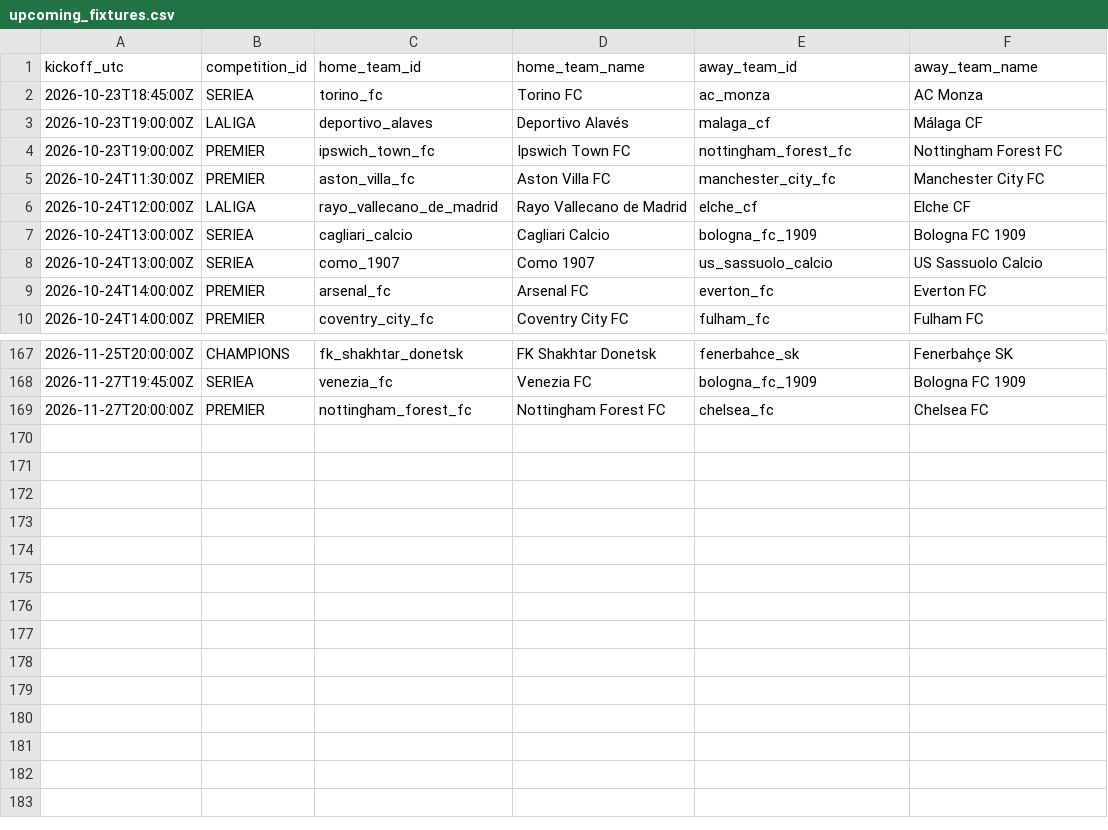
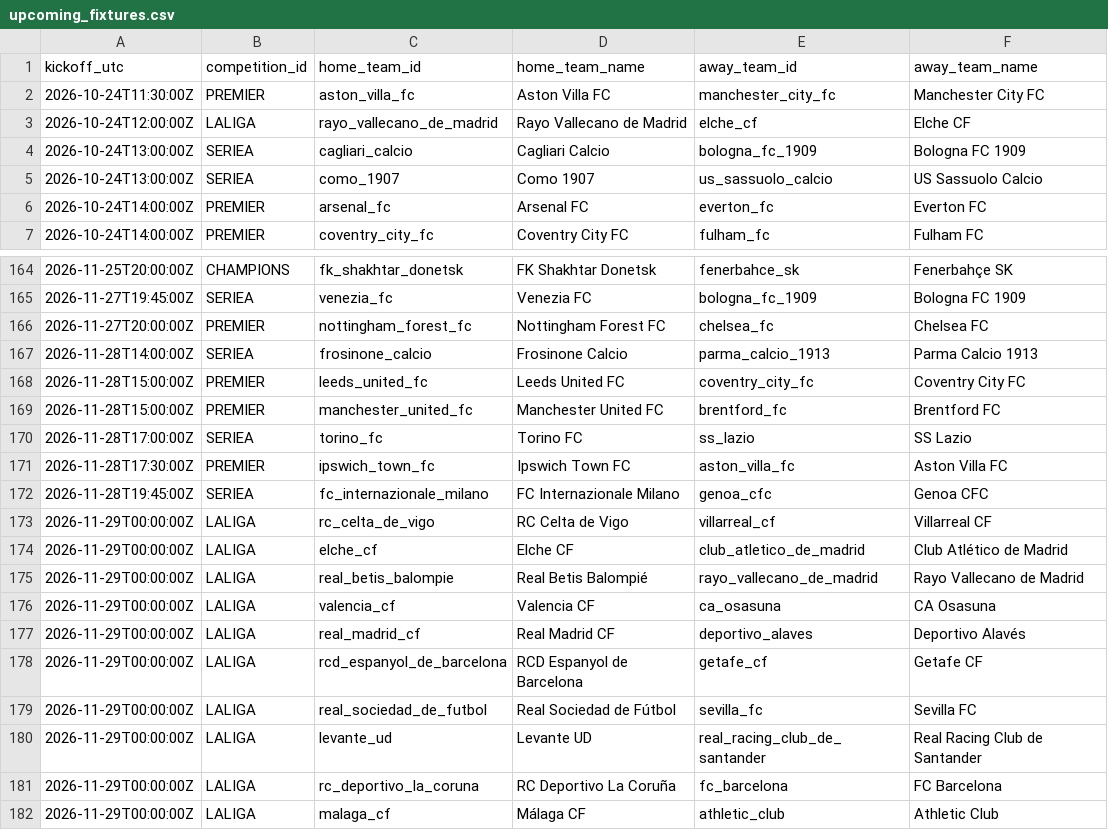
Before and after one commit to alesinho777/botinho777, a CSV file: data/raw/upcoming_fixtures.csv, drawn as a sheet; only a part is shown, gaps mark what is left out; removed rows and columns are numbered as before the commit, all else as after; the diff names each change by its address in the sheet, - before the commit and + after, or states it on an @@ line.

```diff
--- a/data/raw/upcoming_fixtures.csv
+++ b/data/raw/upcoming_fixtures.csv
-row 2: 2026-10-23T18:45:00Z | SERIEA | torino_fc | Torino FC | ac_monza | AC Monza
-row 3: 2026-10-23T19:00:00Z | LALIGA | deportivo_alaves | Deportivo Alavés | malaga_cf | Málaga CF
-row 4: 2026-10-23T19:00:00Z | PREMIER | ipswich_town_fc | Ipswich Town FC | nottingham_forest_fc | Nottingham Forest FC
+row 167: 2026-11-28T14:00:00Z | SERIEA | frosinone_calcio | Frosinone Calcio | parma_calcio_1913 | Parma Calcio 1913
+row 168: 2026-11-28T15:00:00Z | PREMIER | leeds_united_fc | Leeds United FC | coventry_city_fc | Coventry City FC
+row 169: 2026-11-28T15:00:00Z | PREMIER | manchester_united_fc | Manchester United FC | brentford_fc | Brentford FC
+row 170: 2026-11-28T17:00:00Z | SERIEA | torino_fc | Torino FC | ss_lazio | SS Lazio
+row 171: 2026-11-28T17:30:00Z | PREMIER | ipswich_town_fc | Ipswich Town FC | aston_villa_fc | Aston Villa FC
+row 172: 2026-11-28T19:45:00Z | SERIEA | fc_internazionale_milano | FC Internazionale Milano | genoa_cfc | Genoa CFC
+row 173: 2026-11-29T00:00:00Z | LALIGA | rc_celta_de_vigo | RC Celta de Vigo | villarreal_cf | Villarreal CF
+row 174: 2026-11-29T00:00:00Z | LALIGA | elche_cf | Elche CF | club_atletico_de_madrid | Club Atlético de Madrid
+row 175: 2026-11-29T00:00:00Z | LALIGA | real_betis_balompie | Real Betis Balompié | rayo_vallecano_de_madrid | Rayo Vallecano de Madrid
+row 176: 2026-11-29T00:00:00Z | LALIGA | valencia_cf | Valencia CF | ca_osasuna | CA Osasuna
+row 177: 2026-11-29T00:00:00Z | LALIGA | real_madrid_cf | Real Madrid CF | deportivo_alaves | Deportivo Alavés
+row 178: 2026-11-29T00:00:00Z | LALIGA | rcd_espanyol_de_barcelona | RCD Espanyol de Barcelona | getafe_cf | Getafe CF
+row 179: 2026-11-29T00:00:00Z | LALIGA | real_sociedad_de_futbol | Real Sociedad de Fútbol | sevilla_fc | Sevilla FC
+row 180: 2026-11-29T00:00:00Z | LALIGA | levante_ud | Levante UD | real_racing_club_de_santander | Real Racing Club de Santander
+row 181: 2026-11-29T00:00:00Z | LALIGA | rc_deportivo_la_coruna | RC Deportivo La Coruña | fc_barcelona | FC Barcelona
+row 182: 2026-11-29T00:00:00Z | LALIGA | malaga_cf | Málaga CF | athletic_club | Athletic Club
```
Also changed, not shown: data/raw/real_matches.csv.
